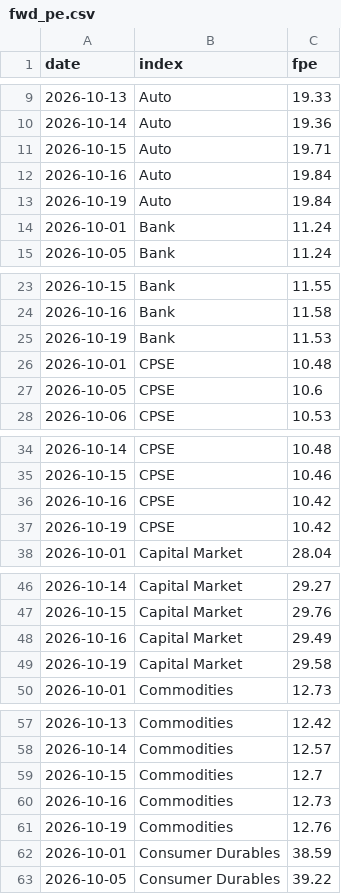
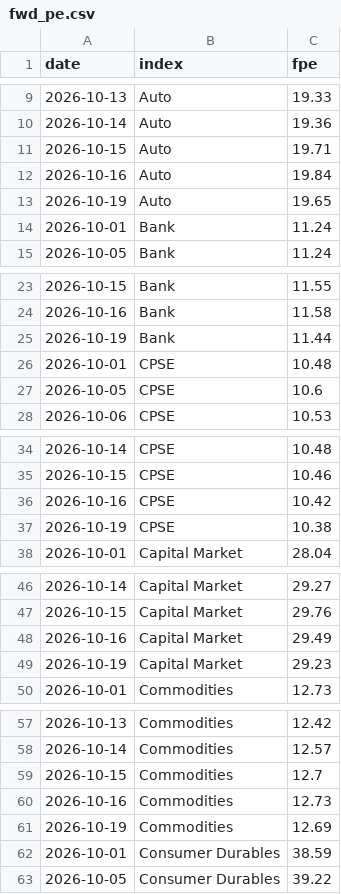
Before and after one commit to abhijitkikale/bharatpulse, a CSV file: data/fwd_pe.csv, drawn as a sheet; only a part is shown, gaps mark what is left out; the diff covers the shown part only.

```diff
--- a/data/fwd_pe.csv
+++ b/data/fwd_pe.csv
@@ -12,3 +12,3 @@ date,index,fpe
 2026-10-16,Auto,19.84
-2026-10-19,Auto,19.84
+2026-10-19,Auto,19.65
 2026-10-01,Bank,11.24
@@ -24,3 +24,3 @@ date,index,fpe
 2026-10-16,Bank,11.58
-2026-10-19,Bank,11.53
+2026-10-19,Bank,11.44
 2026-10-01,CPSE,10.48
@@ -36,3 +36,3 @@ date,index,fpe
 2026-10-16,CPSE,10.42
-2026-10-19,CPSE,10.42
+2026-10-19,CPSE,10.38
 2026-10-01,Capital Market,28.04
@@ -48,3 +48,3 @@ date,index,fpe
 2026-10-16,Capital Market,29.49
-2026-10-19,Capital Market,29.58
+2026-10-19,Capital Market,29.23
 2026-10-01,Commodities,12.73
@@ -60,3 +60,3 @@ date,index,fpe
 2026-10-16,Commodities,12.73
-2026-10-19,Commodities,12.76
+2026-10-19,Commodities,12.69
 2026-10-01,Consumer Durables,38.59
```
Also changed, not shown: 26 edited cells elsewhere in this file, data/move.csv.
